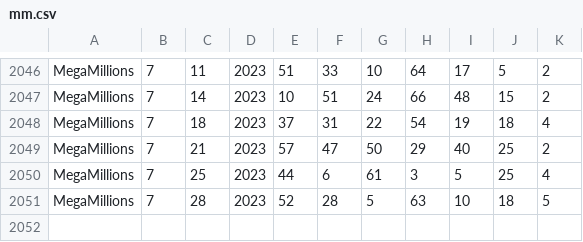
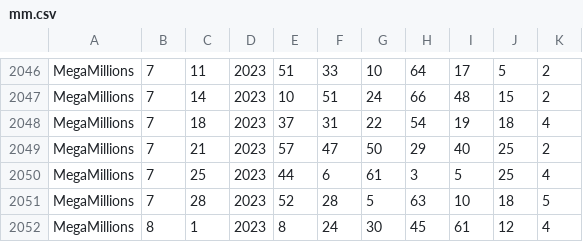
Before and after one commit to cpsource/PlayWithAI, a CSV file: transformers/data/mm.csv, drawn as a sheet; only a part is shown, gaps mark what is left out; the diff names each change by its address in the sheet, - before the commit and + after, or states it on an @@ line.

Commit message:
update data

```diff
--- a/transformers/data/mm.csv
+++ b/transformers/data/mm.csv
+row 2052: MegaMillions | 8 | 1 | 2023 | 8 | 24 | 30 | 45 | 61 | 12 | 4
```
